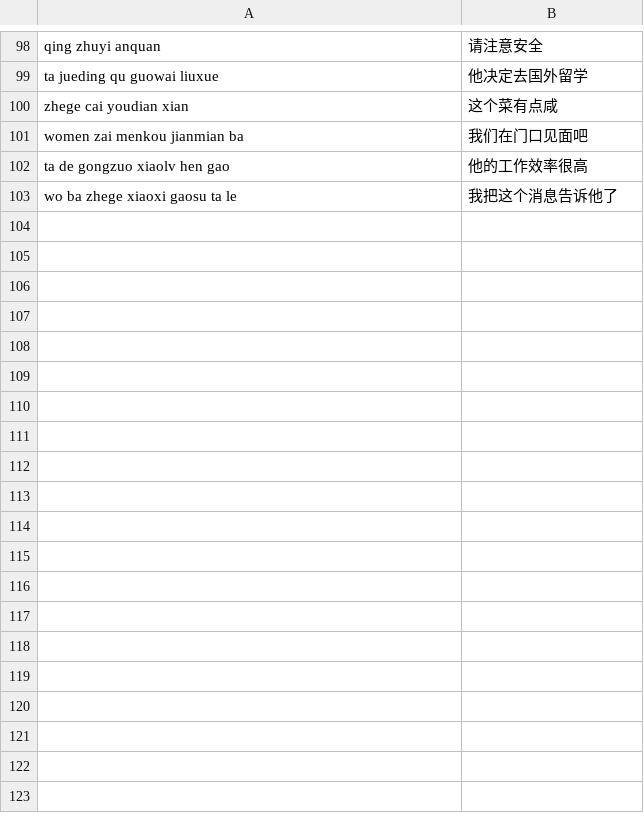
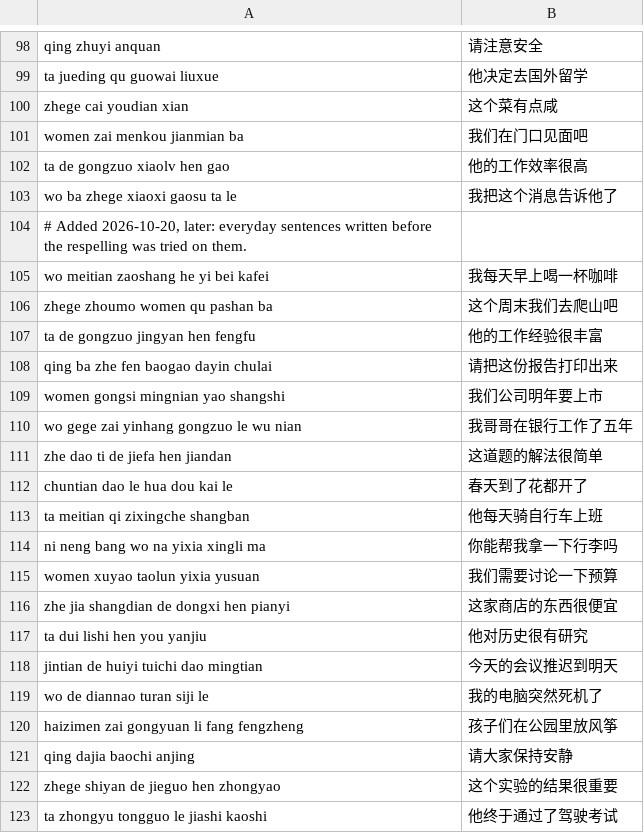
Before and after one commit to PythonShe/sugu, a TSV file: Bench/zh.tsv, drawn as a sheet; only a part is shown, gaps mark what is left out; the diff covers the shown part only; the diff names each change by its address in the sheet, - before the commit and + after, or states it on an @@ line.

Commit message:
test(engines): add 50 everyday Chinese sentences to the bench

```diff
--- a/Bench/zh.tsv
+++ b/Bench/zh.tsv
+row 104: # Added 2026-10-20, later: everyday sentences written before the respelling was tried on them.
+row 105: wo meitian zaoshang he yi bei kafei | 我每天早上喝一杯咖啡
+row 106: zhege zhoumo women qu pashan ba | 这个周末我们去爬山吧
+row 107: ta de gongzuo jingyan hen fengfu | 他的工作经验很丰富
+row 108: qing ba zhe fen baogao dayin chulai | 请把这份报告打印出来
+row 109: women gongsi mingnian yao shangshi | 我们公司明年要上市
+row 110: wo gege zai yinhang gongzuo le wu nian | 我哥哥在银行工作了五年
+row 111: zhe dao ti de jiefa hen jiandan | 这道题的解法很简单
+row 112: chuntian dao le hua dou kai le | 春天到了花都开了
+row 113: ta meitian qi zixingche shangban | 他每天骑自行车上班
+row 114: ni neng bang wo na yixia xingli ma | 你能帮我拿一下行李吗
+row 115: women xuyao taolun yixia yusuan | 我们需要讨论一下预算
+row 116: zhe jia shangdian de dongxi hen pianyi | 这家商店的东西很便宜
+row 117: ta dui lishi hen you yanjiu | 他对历史很有研究
+row 118: jintian de huiyi tuichi dao mingtian | 今天的会议推迟到明天
+row 119: wo de diannao turan siji le | 我的电脑突然死机了
+row 120: haizimen zai gongyuan li fang fengzheng | 孩子们在公园里放风筝
+row 121: qing dajia baochi anjing | 请大家保持安静
+row 122: zhege shiyan de jieguo hen zhongyao | 这个实验的结果很重要
+row 123: ta zhongyu tongguo le jiashi kaoshi | 他终于通过了驾驶考试
```
Also changed, not shown: 31 added rows elsewhere in this file.
